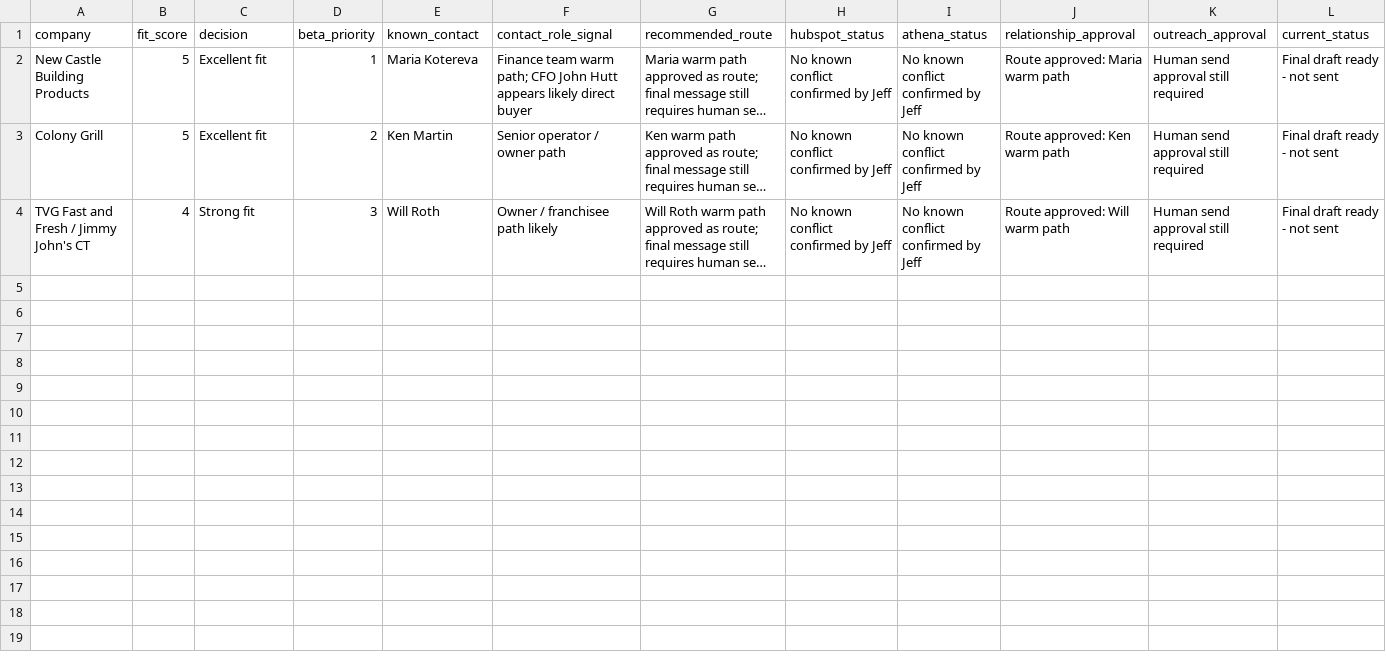
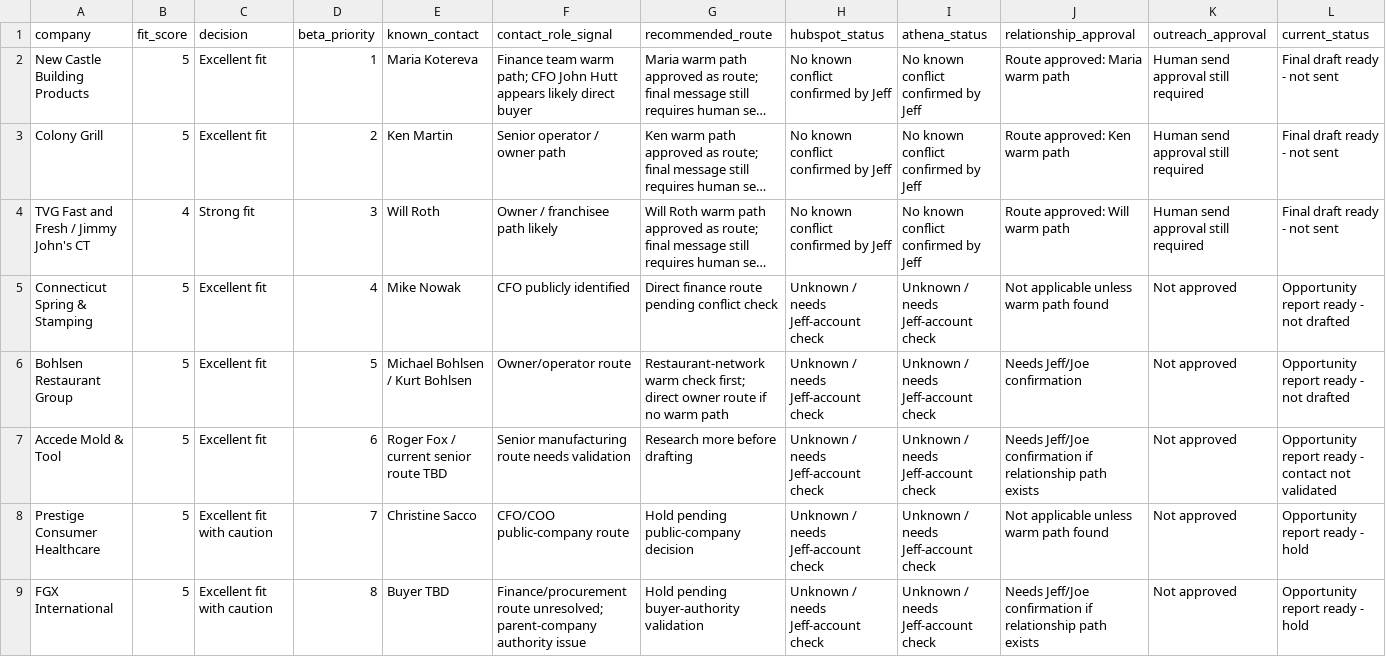
Before and after one commit to CoachAGP/jeff-outreach-engine, a CSV file: data/beta_tracker.csv, drawn as a sheet; only a part is shown; long unchanged cells end in …; rows hold the shown columns only; the diff names each change by its address in the sheet, - before the commit and + after, or states it on an @@ line.

Commit message:
Add pre-handoff beta opportunity reports

```diff
--- a/data/beta_tracker.csv
+++ b/data/beta_tracker.csv
+row 5: Connecticut Spring & Stamping | 5 | Excellent fit | 4 | Mike Nowak | CFO publicly identified | Direct finance route pending conflict check | Unknown / needs Jeff-account check | Unknown / needs Jeff-account check | Not applicable unless warm path found | Not approved | Opportunity report ready - not drafted
+row 6: Bohlsen Restaurant Group | 5 | Excellent fit | 5 | Michael Bohlsen / Kurt Bohlsen | Owner/operator route | Restaurant-network warm check first; direct owner route if no warm path | Unknown / needs Jeff-account check | Unknown / needs Jeff-account check | Needs Jeff/Joe confirmation | Not approved | Opportunity report ready - not drafted
+row 7: Accede Mold & Tool | 5 | Excellent fit | 6 | Roger Fox / current senior route TBD | Senior manufacturing route needs validation | Research more before drafting | Unknown / needs Jeff-account check | Unknown / needs Jeff-account check | Needs Jeff/Joe confirmation if relationship path exists | Not approved | Opportunity report ready - contact not validated
+row 8: Prestige Consumer Healthcare | 5 | Excellent fit with caution | 7 | Christine Sacco | CFO/COO public-company route | Hold pending public-company decision | Unknown / needs Jeff-account check | Unknown / needs Jeff-account check | Not applicable unless warm path found | Not approved | Opportunity report ready - hold
+row 9: FGX International | 5 | Excellent fit with caution | 8 | Buyer TBD | Finance/procurement route unresolved; parent-company authority issue | Hold pending buyer-authority validation | Unknown / needs Jeff-account check | Unknown / needs Jeff-account check | Needs Jeff/Joe confirmation if relationship path exists | Not approved | Opportunity report ready - hold
```
Also changed, not shown: 7 other files.
